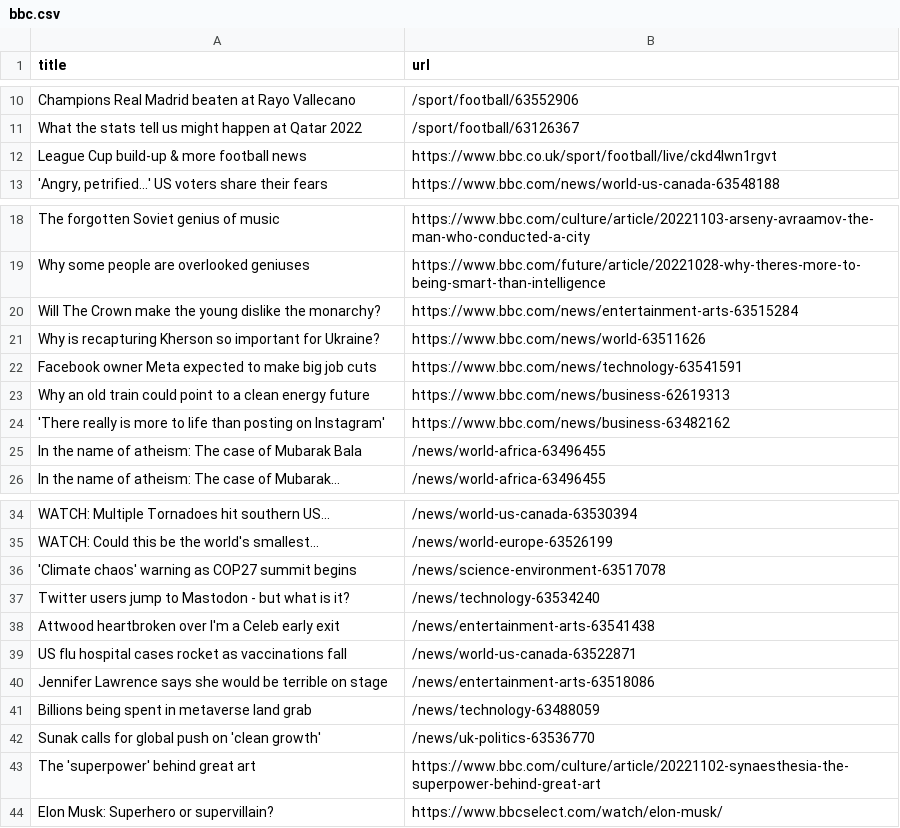
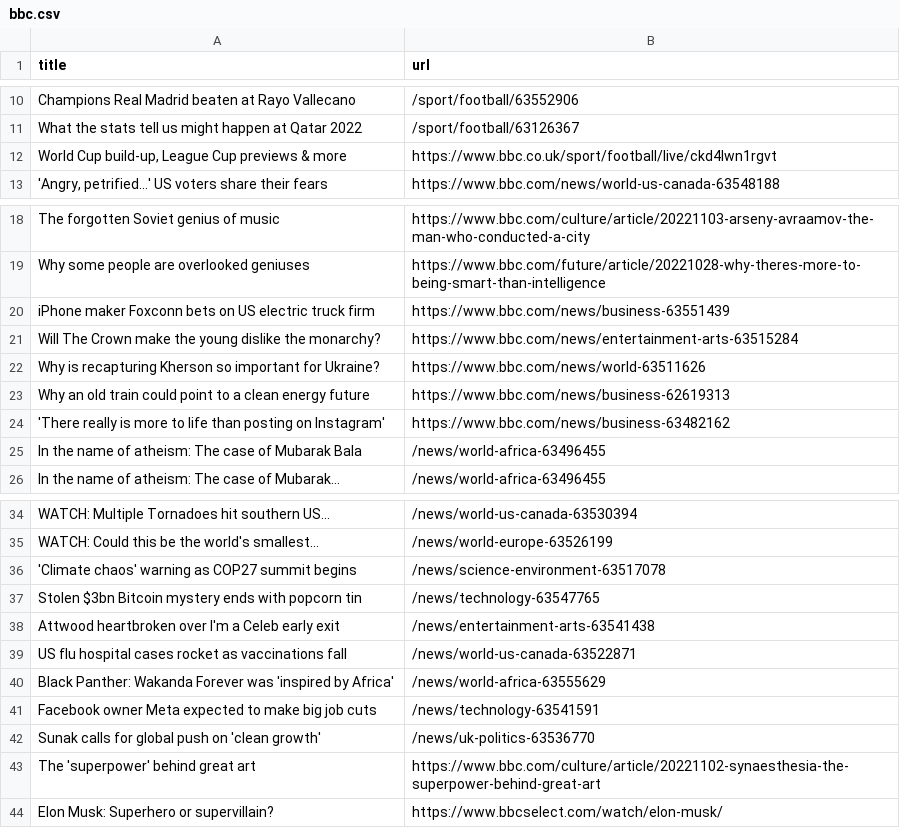
Before and after one commit to cpohkwan/automatic-scraper-bbc, a CSV file: bbc.csv, drawn as a sheet; only a part is shown, gaps mark what is left out.

```diff
--- a/bbc.csv
+++ b/bbc.csv
@@ -11,3 +11,3 @@ Champions Real Madrid beaten at Rayo Vallecano,/sport/football/63552906
 What the stats tell us might happen at Qatar 2022,/sport/football/63126367
-League Cup build-up & more football news,https://www.bbc.co.uk/sport/football/live/ckd4lwn1rgvt
+"World Cup build-up, League Cup previews & more",https://www.bbc.co.uk/sport/football/live/ckd4lwn1rgvt
 "'Angry, petrified...' US voters share their fears",https://www.bbc.com/news/world-us-canada-63548188
@@ -19,5 +19,5 @@ The forgotten Soviet genius of music,https://www.bbc.com/culture/article/2022110
 Why some people are overlooked geniuses,https://www.bbc.com/future/article/20221028-why-theres-more-to-being-smart-than-intelligence
+iPhone maker Foxconn bets on US electric truck firm,https://www.bbc.com/news/business-63551439
 Will The Crown make the young dislike the monarchy?,https://www.bbc.com/news/entertainment-arts-63515284
 Why is recapturing Kherson so important for Ukraine?,https://www.bbc.com/news/world-63511626
-Facebook owner Meta expected to make big job cuts,https://www.bbc.com/news/technology-63541591
 Why an old train could point to a clean energy future,https://www.bbc.com/news/business-62619313
@@ -36,7 +36,7 @@ WATCH: Could this be the world's smallest...,/news/world-europe-63526199
 'Climate chaos' warning as COP27 summit begins,/news/science-environment-63517078
-Twitter users jump to Mastodon - but what is it?,/news/technology-63534240
+Stolen $3bn Bitcoin mystery ends with popcorn tin,/news/technology-63547765
 Attwood heartbroken over I'm a Celeb early exit,/news/entertainment-arts-63541438
 US flu hospital cases rocket as vaccinations fall,/news/world-us-canada-63522871
-Jennifer Lawrence says she would be terrible on stage,/news/entertainment-arts-63518086
-Billions being spent in metaverse land grab,/news/technology-63488059
+Black Panther: Wakanda Forever was 'inspired by Africa',/news/world-africa-63555629
+Facebook owner Meta expected to make big job cuts,/news/technology-63541591
 Sunak calls for global push on 'clean growth',/news/uk-politics-63536770
```
